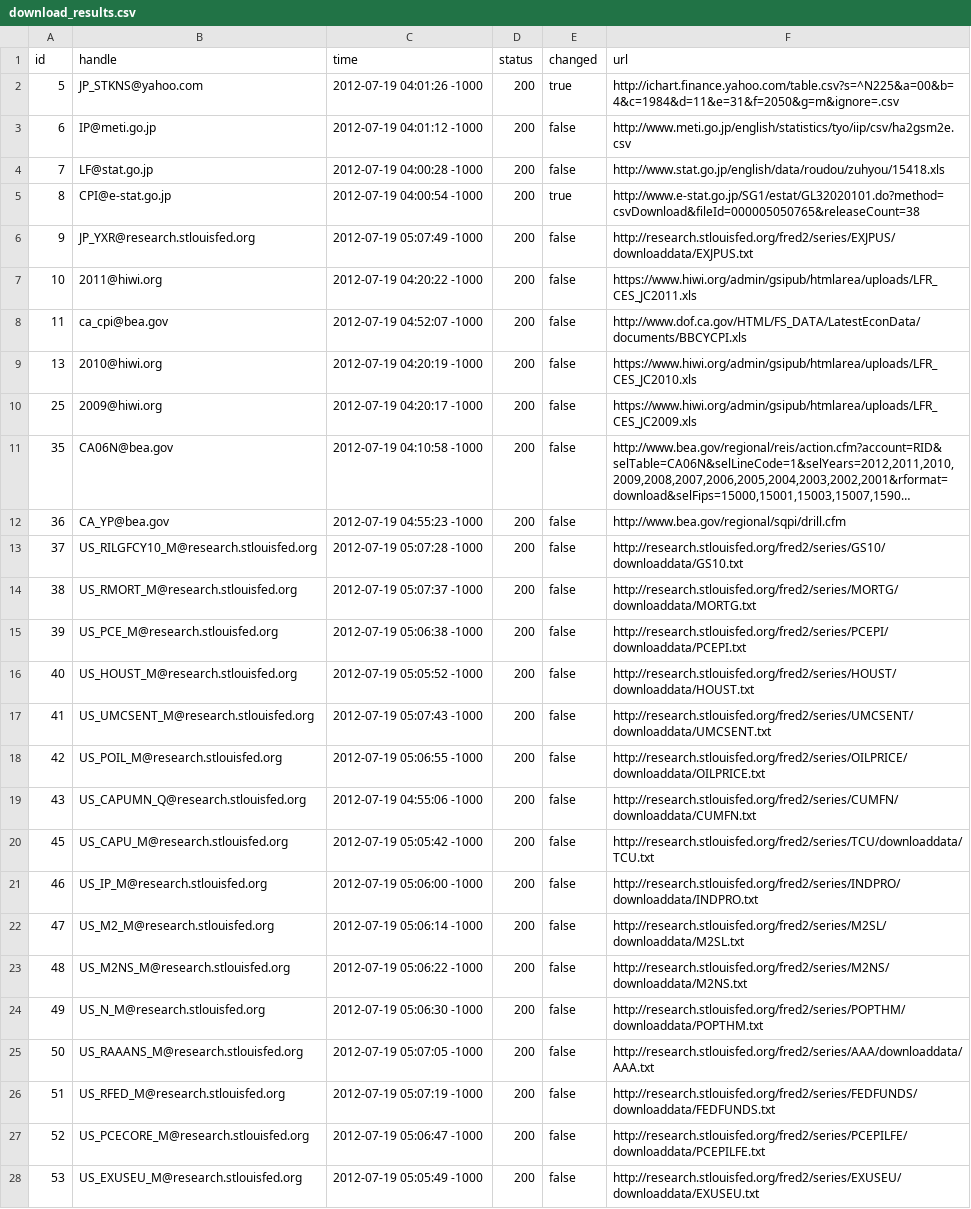
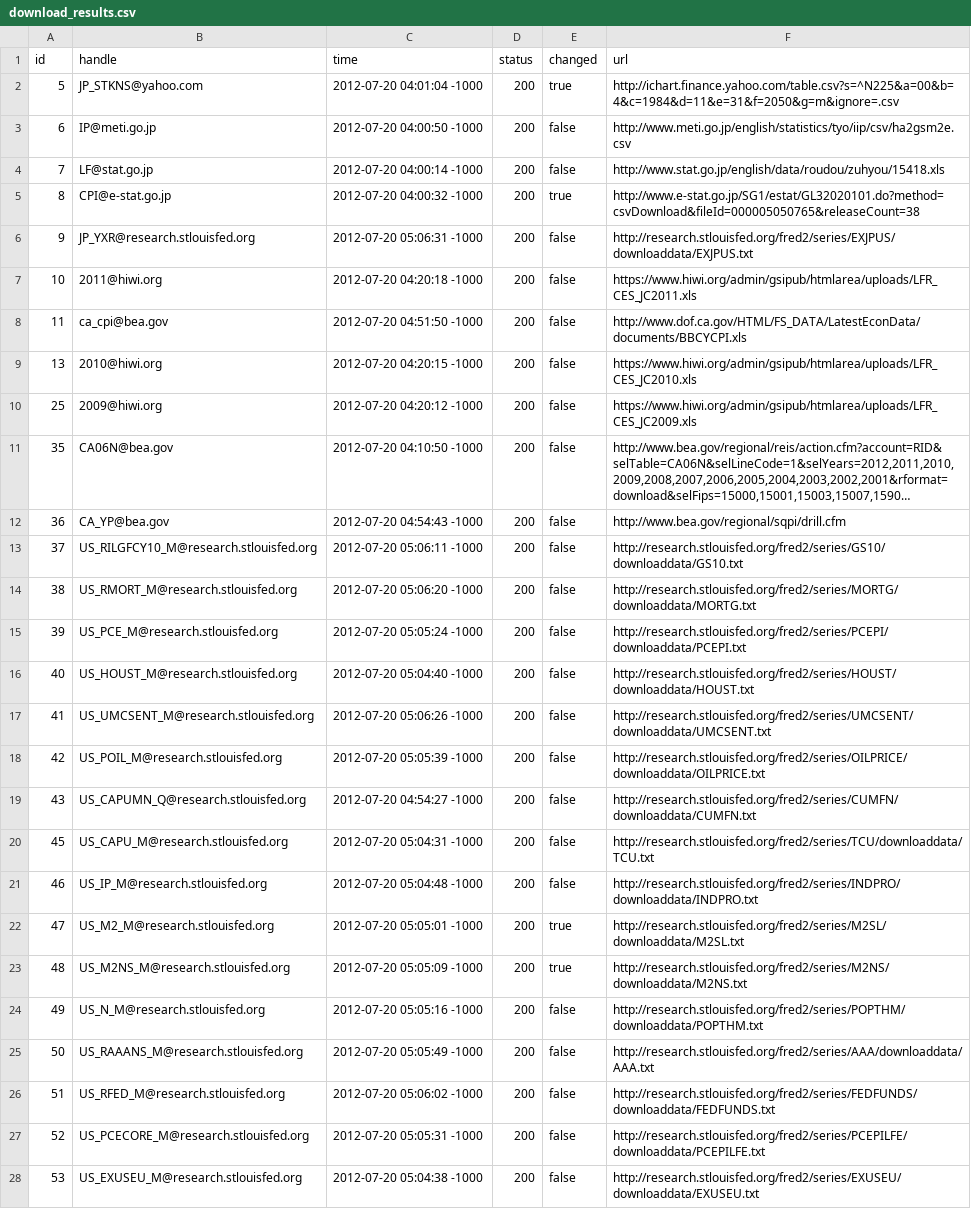
Before and after one commit to bentut/udaman, a CSV file: public/download_results.csv, drawn as a sheet; only a part is shown; long unchanged cells end in …; the diff covers the shown part only; the diff names each change by its address in the sheet, - before the commit and + after, or states it on an @@ line.

```diff
--- a/public/download_results.csv
+++ b/public/download_results.csv
-C2 (time): 2012-07-19 04:01:26 -1000
+C2 (time): 2012-07-20 04:01:04 -1000
-C3 (time): 2012-07-19 04:01:12 -1000
+C3 (time): 2012-07-20 04:00:50 -1000
-C4 (time): 2012-07-19 04:00:28 -1000
+C4 (time): 2012-07-20 04:00:14 -1000
-C5 (time): 2012-07-19 04:00:54 -1000
+C5 (time): 2012-07-20 04:00:32 -1000
-C6 (time): 2012-07-19 05:07:49 -1000
+C6 (time): 2012-07-20 05:06:31 -1000
-C7 (time): 2012-07-19 04:20:22 -1000
+C7 (time): 2012-07-20 04:20:18 -1000
-C8 (time): 2012-07-19 04:52:07 -1000
+C8 (time): 2012-07-20 04:51:50 -1000
-C9 (time): 2012-07-19 04:20:19 -1000
+C9 (time): 2012-07-20 04:20:15 -1000
-C10 (time): 2012-07-19 04:20:17 -1000
+C10 (time): 2012-07-20 04:20:12 -1000
-C11 (time): 2012-07-19 04:10:58 -1000
+C11 (time): 2012-07-20 04:10:50 -1000
-C12 (time): 2012-07-19 04:55:23 -1000
+C12 (time): 2012-07-20 04:54:43 -1000
-C13 (time): 2012-07-19 05:07:28 -1000
+C13 (time): 2012-07-20 05:06:11 -1000
-C14 (time): 2012-07-19 05:07:37 -1000
+C14 (time): 2012-07-20 05:06:20 -1000
-C15 (time): 2012-07-19 05:06:38 -1000
+C15 (time): 2012-07-20 05:05:24 -1000
-C16 (time): 2012-07-19 05:05:52 -1000
+C16 (time): 2012-07-20 05:04:40 -1000
-C17 (time): 2012-07-19 05:07:43 -1000
+C17 (time): 2012-07-20 05:06:26 -1000
-C18 (time): 2012-07-19 05:06:55 -1000
+C18 (time): 2012-07-20 05:05:39 -1000
-C19 (time): 2012-07-19 04:55:06 -1000
+C19 (time): 2012-07-20 04:54:27 -1000
-C20 (time): 2012-07-19 05:05:42 -1000
+C20 (time): 2012-07-20 05:04:31 -1000
-C21 (time): 2012-07-19 05:06:00 -1000
+C21 (time): 2012-07-20 05:04:48 -1000
-C22 (time): 2012-07-19 05:06:14 -1000
+C22 (time): 2012-07-20 05:05:01 -1000
-E22:E23 (changed): false
+E22:E23 (changed): true
-C23 (time): 2012-07-19 05:06:22 -1000
+C23 (time): 2012-07-20 05:05:09 -1000
-C24 (time): 2012-07-19 05:06:30 -1000
+C24 (time): 2012-07-20 05:05:16 -1000
-C25 (time): 2012-07-19 05:07:05 -1000
+C25 (time): 2012-07-20 05:05:49 -1000
-C26 (time): 2012-07-19 05:07:19 -1000
+C26 (time): 2012-07-20 05:06:02 -1000
-C27 (time): 2012-07-19 05:06:47 -1000
+C27 (time): 2012-07-20 05:05:31 -1000
-C28 (time): 2012-07-19 05:05:49 -1000
+C28 (time): 2012-07-20 05:04:38 -1000
```
Also changed, not shown: 103 edited cells elsewhere in this file, public/packager_output.csv, 6 other files.
